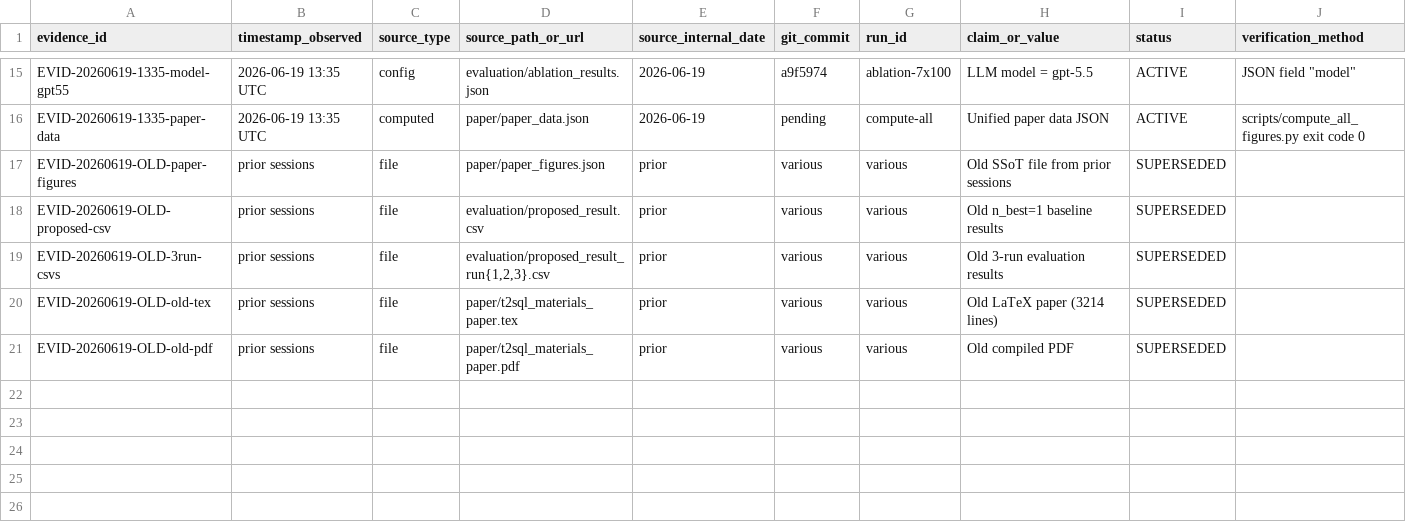
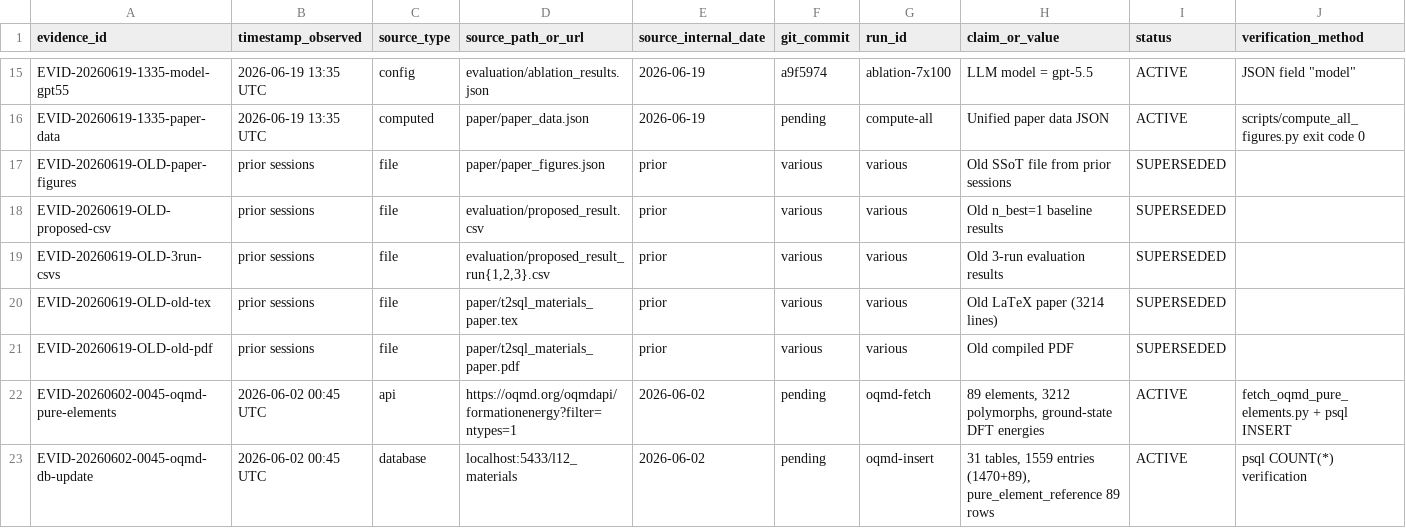
Before and after one commit to minimumtone/machine-learning, a TSV file: l12-schema-graph-text2sql/EVIDENCE_LEDGER.tsv, drawn as a sheet; only a part is shown, gaps mark what is left out; rows hold the shown columns only; the diff names each change by its address in the sheet, - before the commit and + after, or states it on an @@ line.

```diff
--- a/l12-schema-graph-text2sql/EVIDENCE_LEDGER.tsv
+++ b/l12-schema-graph-text2sql/EVIDENCE_LEDGER.tsv
+row 22: EVID-20260602-0045-oqmd-pure-elements | 2026-06-02 00:45 UTC | api | https://oqmd.org/oqmdapi/formationenergy?filter=ntypes=1 | 2026-06-02 | pending | oqmd-fetch | 89 elements, 3212 polymorphs, ground-state DFT energies | ACTIVE | fetch_oqmd_pure_elements.py + psql INSERT
+row 23: EVID-20260602-0045-oqmd-db-update | 2026-06-02 00:45 UTC | database | localhost:5433/l12_materials | 2026-06-02 | pending | oqmd-insert | 31 tables, 1559 entries (1470+89), pure_element_reference 89 rows | ACTIVE | psql COUNT(*) verification
```
Also changed, not shown: l12-schema-graph-text2sql/PARAMETER_REGISTRY.tsv, l12-schema-graph-text2sql/llm/mecab_materials.csv, 7 other files.
